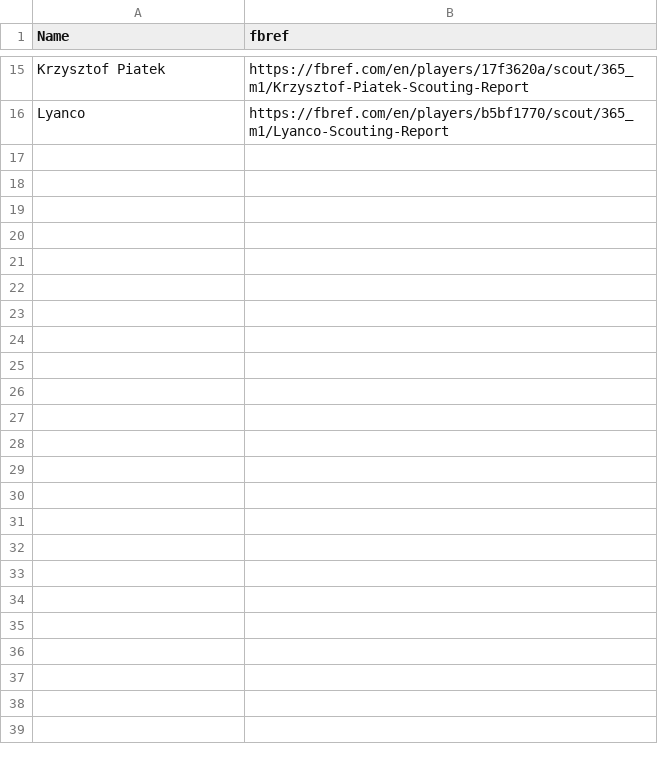
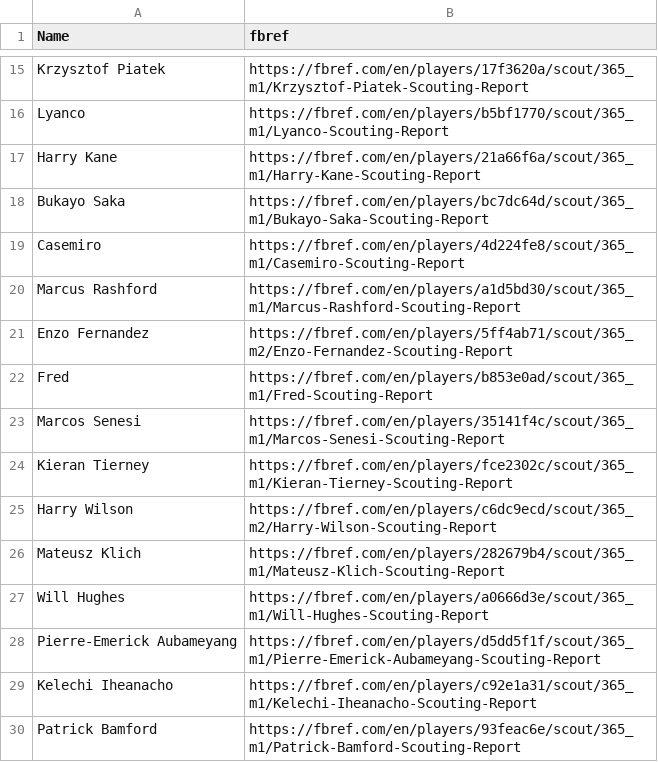
Before and after one commit to andrew-chin/contextstats, a CSV file: players.csv, drawn as a sheet; only a part is shown, gaps mark what is left out.

```diff
--- a/players.csv
+++ b/players.csv
@@ -16 +16,15 @@ Krzysztof Piatek,https://fbref.com/en/players/17f3620a/scout/365_m1/Krzysztof-Pi
 Lyanco,https://fbref.com/en/players/b5bf1770/scout/365_m1/Lyanco-Scouting-Report
+Harry Kane,https://fbref.com/en/players/21a66f6a/scout/365_m1/Harry-Kane-Scouting-Report
+Bukayo Saka,https://fbref.com/en/players/bc7dc64d/scout/365_m1/Bukayo-Saka-Scouting-Report
+Casemiro,https://fbref.com/en/players/4d224fe8/scout/365_m1/Casemiro-Scouting-Report
+Marcus Rashford,https://fbref.com/en/players/a1d5bd30/scout/365_m1/Marcus-Rashford-Scouting-Report
+Enzo Fernandez,https://fbref.com/en/players/5ff4ab71/scout/365_m2/Enzo-Fernandez-Scouting-Report
+Fred,https://fbref.com/en/players/b853e0ad/scout/365_m1/Fred-Scouting-Report
+Marcos Senesi,https://fbref.com/en/players/35141f4c/scout/365_m1/Marcos-Senesi-Scouting-Report
+Kieran Tierney,https://fbref.com/en/players/fce2302c/scout/365_m1/Kieran-Tierney-Scouting-Report
+Harry Wilson,https://fbref.com/en/players/c6dc9ecd/scout/365_m2/Harry-Wilson-Scouting-Report
+Mateusz Klich,https://fbref.com/en/players/282679b4/scout/365_m1/Mateusz-Klich-Scouting-Report
+Will Hughes,https://fbref.com/en/players/a0666d3e/scout/365_m1/Will-Hughes-Scouting-Report
+Pierre-Emerick Aubameyang,https://fbref.com/en/players/d5dd5f1f/scout/365_m1/Pierre-Emerick-Aubameyang-Scouting-Report
+Kelechi Iheanacho,https://fbref.com/en/players/c92e1a31/scout/365_m1/Kelechi-Iheanacho-Scouting-Report
+Patrick Bamford,https://fbref.com/en/players/93feac6e/scout/365_m1/Patrick-Bamford-Scouting-Report
```
Also changed, not shown: 4 other files.
